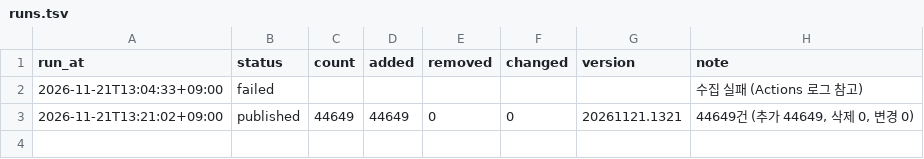
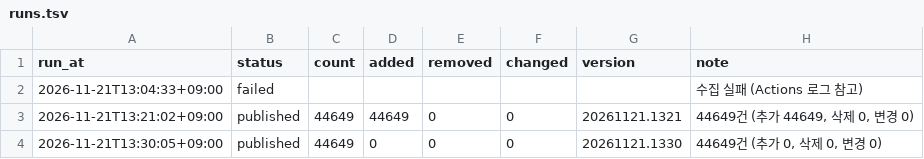
Before and after one commit to juhn2170/elecmuskdata, a TSV file: logs/runs.tsv, drawn as a sheet; the diff names each change by its address in the sheet, - before the commit and + after, or states it on an @@ line.

```diff
--- a/logs/runs.tsv
+++ b/logs/runs.tsv
+row 4: 2026-11-21T13:30:05+09:00 | published | 44649 | 0 | 0 | 0 | 20261121.1330 | 44649건 (추가 0, 삭제 0, 변경 0)
```
